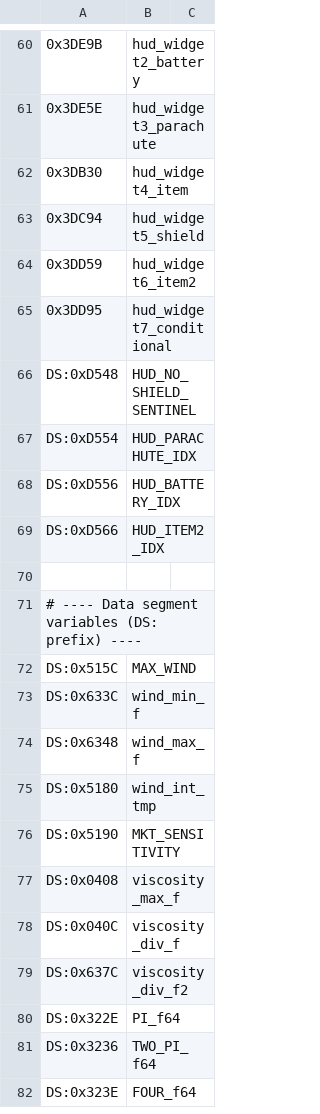
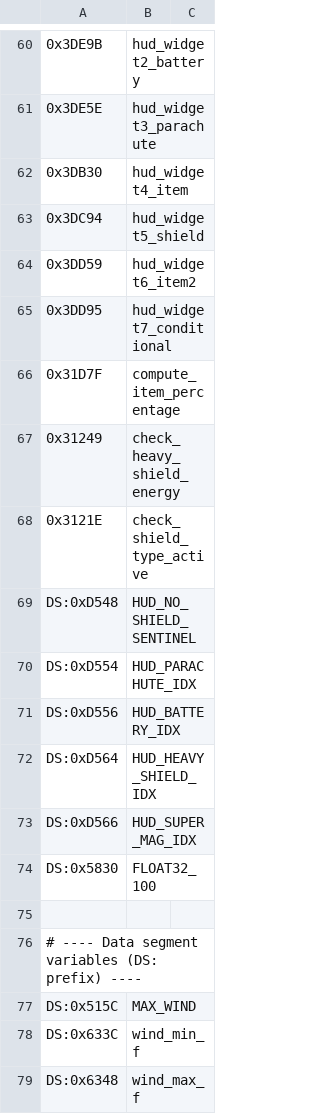
Before and after one commit to vgrichina/scorched-earth, a CSV file: disasm/labels.csv, drawn as a sheet; only a part is shown, gaps mark what is left out; the shorter side is filled out with more unchanged rows.

```diff
--- a/disasm/labels.csv
+++ b/disasm/labels.csv
@@ -65,2 +65,5 @@
 0x3DD95,hud_widget7_conditional
+0x31D7F,compute_item_percentage
+0x31249,check_heavy_shield_energy
+0x3121E,check_shield_type_active
 DS:0xD548,HUD_NO_SHIELD_SENTINEL
@@ -68,3 +71,5 @@ DS:0xD554,HUD_PARACHUTE_IDX
 DS:0xD556,HUD_BATTERY_IDX
-DS:0xD566,HUD_ITEM2_IDX
+DS:0xD564,HUD_HEAVY_SHIELD_IDX
+DS:0xD566,HUD_SUPER_MAG_IDX
+DS:0x5830,FLOAT32_100
 
```
Also changed, not shown: disasm/comments.csv, 3 other files.
